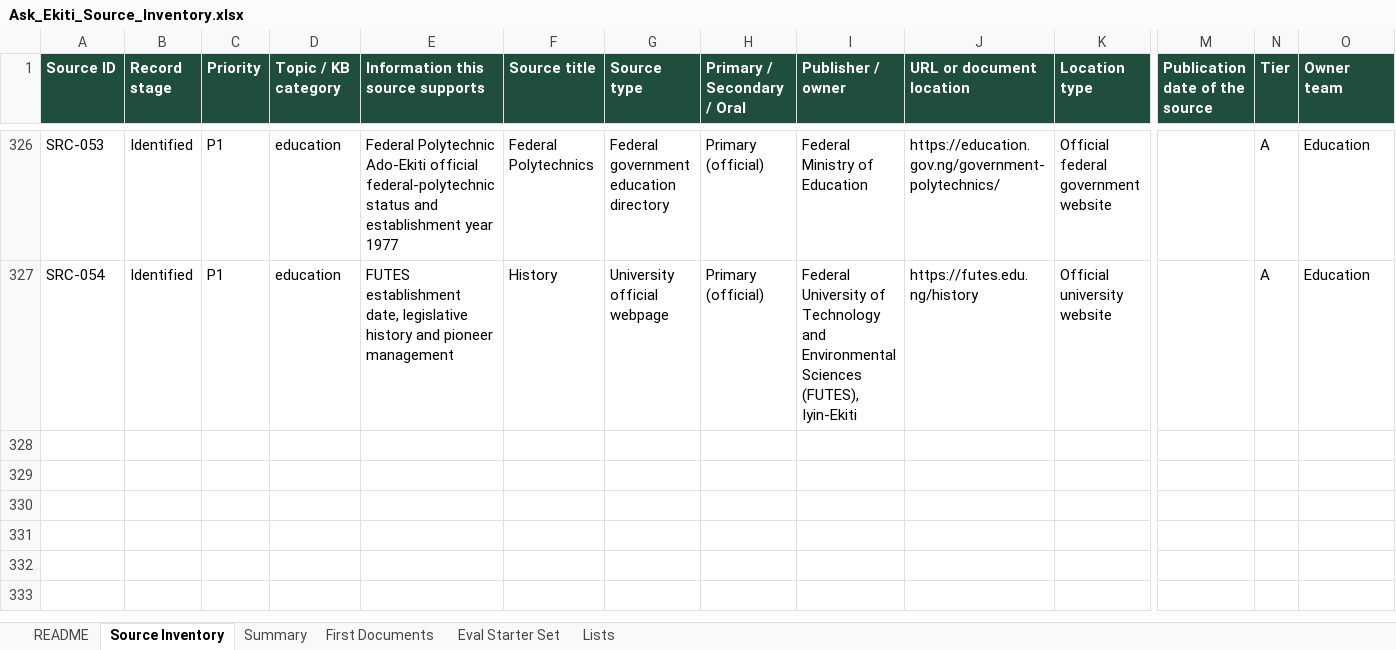
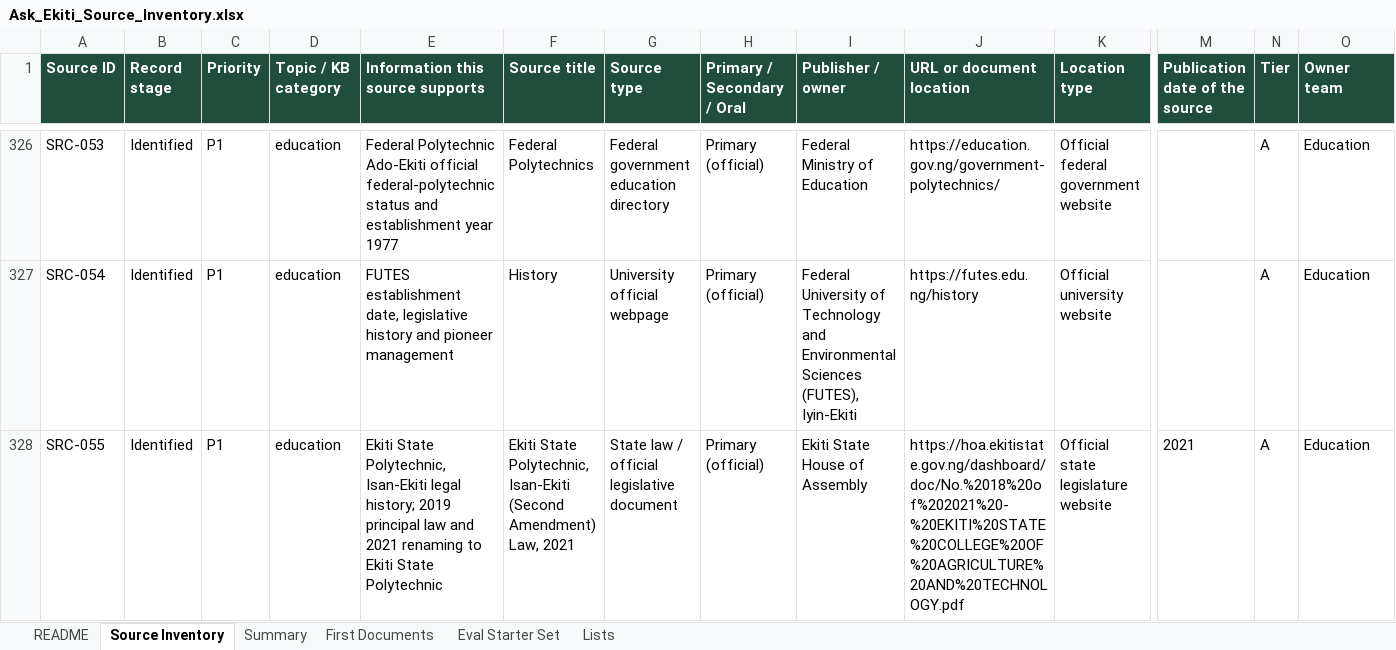
Before and after one commit to baalebos-cloud/Ekiti30Digital, an Excel workbook: 14_Source_Documents/Ask_Ekiti_Source_Inventory.xlsx, sheet Source Inventory, drawn as a sheet; only a part is shown, gaps mark what is left out; values as stored, in another font and other column widths than the file's, no borders; conditional formats not drawn; rows hold the shown columns only; the diff names each change by its address in the sheet, - before the commit and + after, or states it on an @@ line.

Commit message:
Normalize EKSPOLY Ask Ekiti education record (#72)

```diff
--- a/14_Source_Documents/Ask_Ekiti_Source_Inventory.xlsx (sheet Source Inventory)
+++ b/14_Source_Documents/Ask_Ekiti_Source_Inventory.xlsx (sheet Source Inventory)
+row 328: SRC-055 | Identified | P1 | education | Ekiti State Polytechnic, Isan-Ekiti legal history; 2019 principal law and 2021 renaming to Ekiti State Polytechnic | Ekiti State Polytechnic, Isan-Ekiti (Second Amendment) Law, 2021 | State law / official legislative document | Primary (official) | Ekiti State House of Assembly | https://hoa.ekitistate.gov.ng/dashboard/doc/No.%2018%20of%202021%20-%20EKITI%20STATE%20COLLEGE%20OF%20AGRICULTURE%20AND%20TECHNOLOGY.pdf | Official state legislature website | 2021 | A | Education
```
Also changed, not shown: 2 other files.
